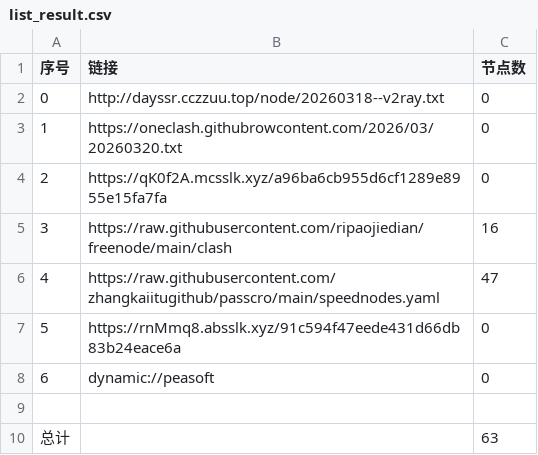
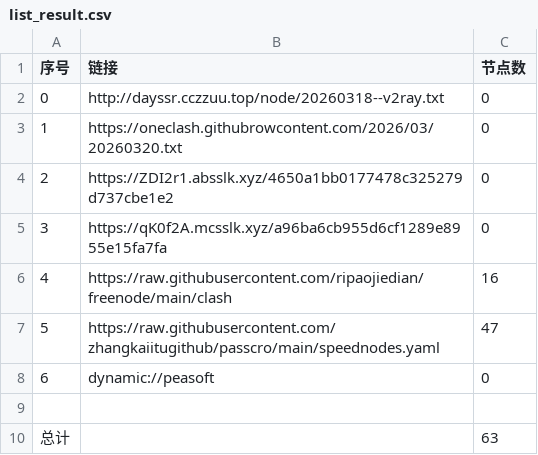
Before and after one commit to obscure1990/AutoMergePublicNodes, a CSV file: list_result.csv, drawn as a sheet; removed rows and columns are numbered as before the commit, all else as after; the diff names each change by its address in the sheet, - before the commit and + after, or states it on an @@ line.

```diff
--- a/list_result.csv
+++ b/list_result.csv
+row 4: 2 | https://ZDI2r1.absslk.xyz/4650a1bb0177478c325279d737cbe1e2 | 0
@@ column A (序号) renumbered between rows 5 and 7 @@
-row 7: 5 | https://rnMmq8.absslk.xyz/91c594f47eede431d66db83b24eace6a | 0
```
Also changed, not shown: 21 other files.
